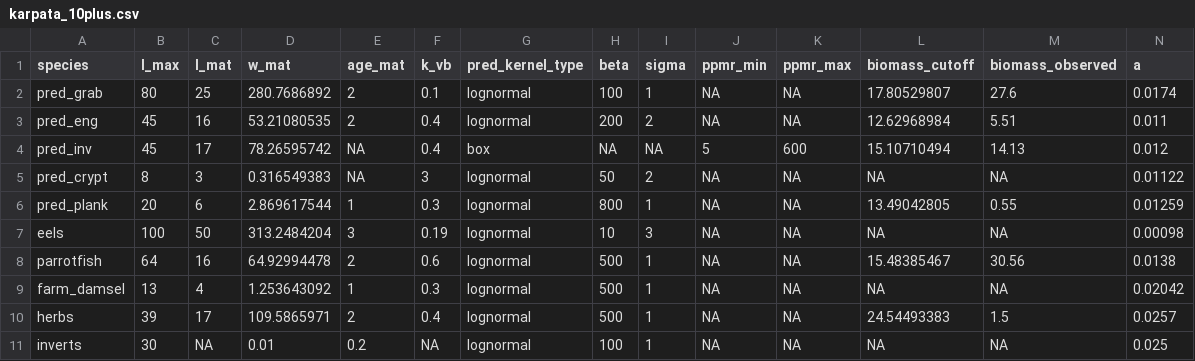
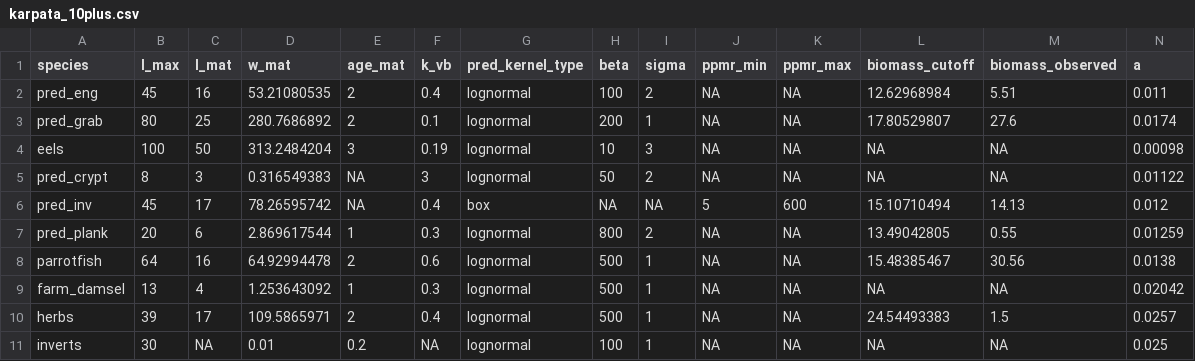
Before and after one commit to cmbeese/mizerReef, a CSV file: inst/karpata_10plus.csv, drawn as a sheet; only a part is shown; removed rows and columns are numbered as before the commit, all else as after; rows hold the shown columns only; the diff names each change by its address in the sheet, - before the commit and + after, or states it on an @@ line.

```diff
--- a/inst/karpata_10plus.csv
+++ b/inst/karpata_10plus.csv
-row 2: pred_grab | 80 | 25 | 280.7686892 | 2 | 0.1 | lognormal | 100 | 1 | NA | NA | 17.80529807 | 27.6 | 0.0174
-H2 (beta): 200
+H2 (beta): 100
+row 3: pred_grab | 80 | 25 | 280.7686892 | 2 | 0.1 | lognormal | 200 | 1 | NA | NA | 17.80529807 | 27.6 | 0.0174
@@ row 7 moved to row 4: eels @@
-I7 (sigma): 1
+I7 (sigma): 2
```
Also changed, not shown: inst/cbn_interaction.csv, inst/karpata_species.csv, 14 other files.
